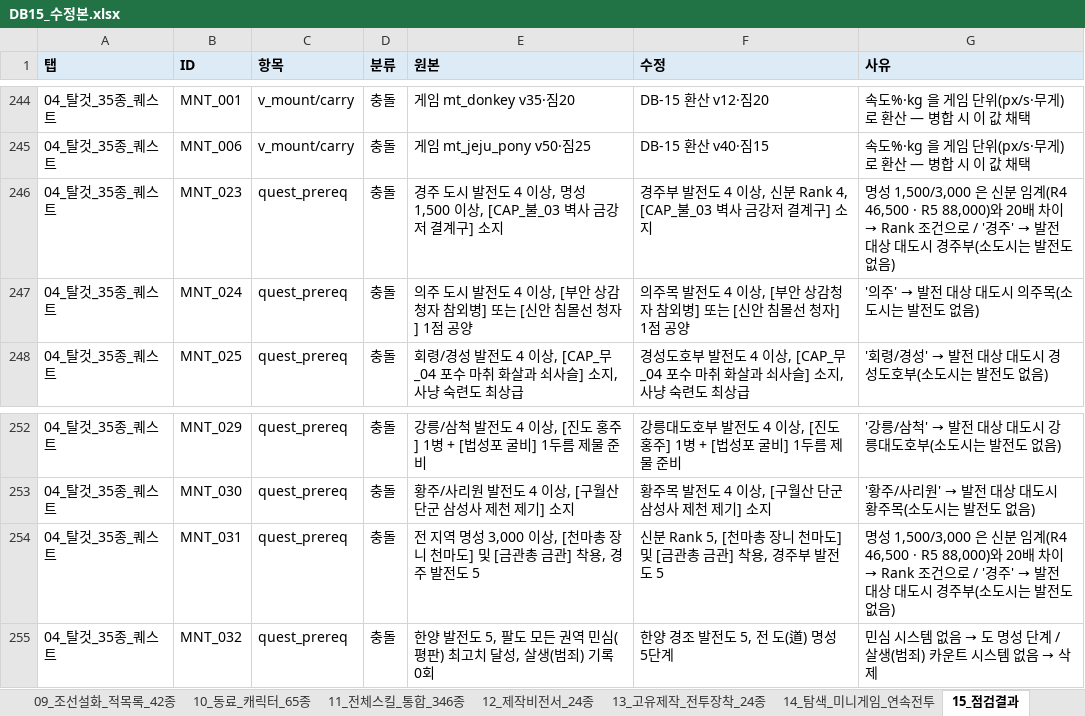
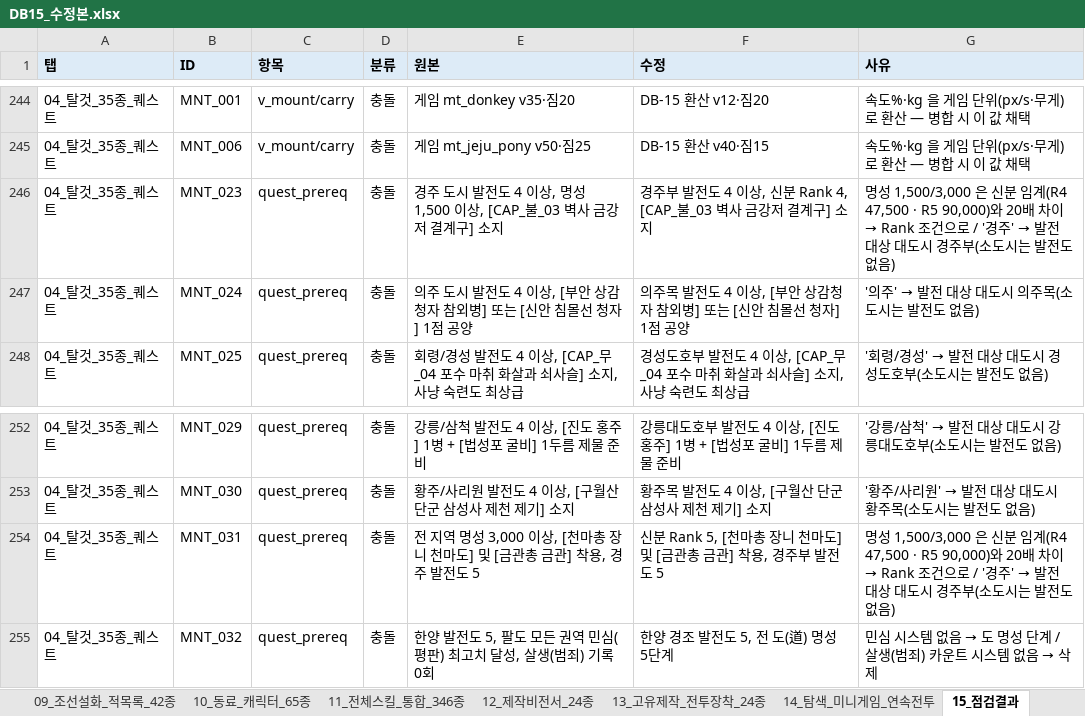
Before and after one commit to chsj120-hub/game, an Excel workbook: data_src/db15/DB15_수정본.xlsx, sheet 15_점검결과, drawn as a sheet; only a part is shown, gaps mark what is left out; values as stored, in another font and other column widths than the file's, no borders; the diff names each change by its address in the sheet, - before the commit and + after, or states it on an @@ line.

```diff
--- a/data_src/db15/DB15_수정본.xlsx (sheet 15_점검결과)
+++ b/data_src/db15/DB15_수정본.xlsx (sheet 15_점검결과)
-G246 (사유): …임계(R4 46,500 · R5 88,000)와 20배…
+G246 (사유): …임계(R4 47,500 · R5 90,000)와 20배…
-G254 (사유): …임계(R4 46,500 · R5 88,000)와 20배…
+G254 (사유): …임계(R4 47,500 · R5 90,000)와 20배…
```
Also changed, not shown: docs/국가유산450_반영_점검.xlsx, docs/데이터셋_전체.xlsx, 31 other files.
